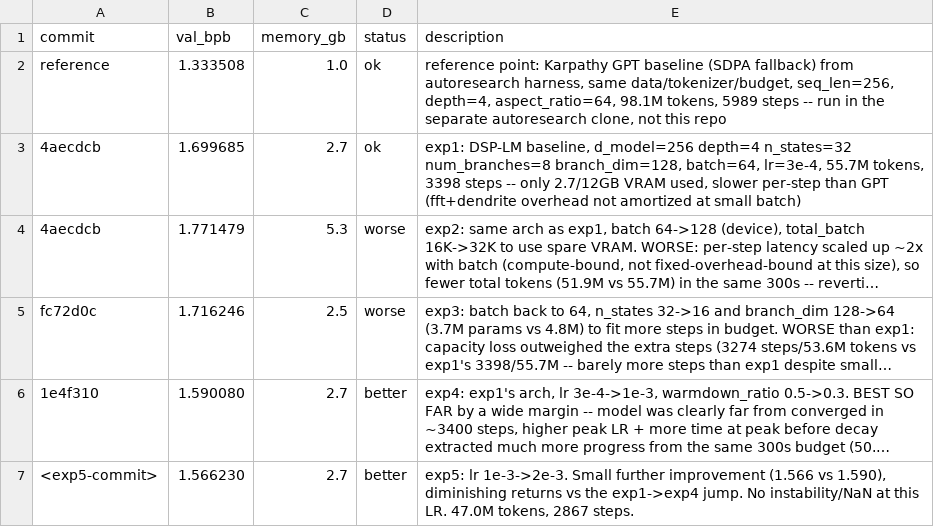
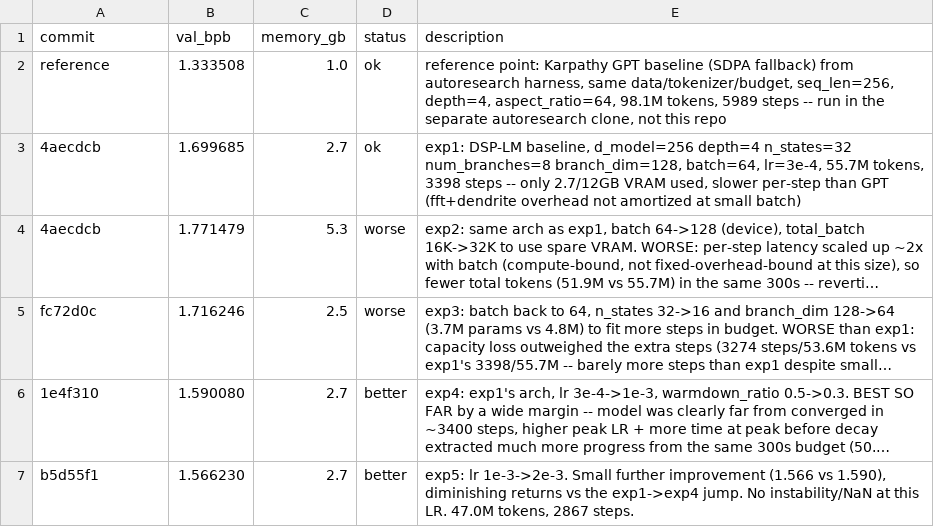
Before and after one commit to angrysky56/Deterministic-Structural-Plasticity-Language-Model, a TSV file: research_harness/results.tsv, drawn as a sheet; long unchanged cells end in …; the diff names each change by its address in the sheet, - before the commit and + after, or states it on an @@ line.

Commit message:
fix exp5 commit hash in results.tsv

```diff
--- a/research_harness/results.tsv
+++ b/research_harness/results.tsv
-A7 (commit): <exp5-commit>
+A7 (commit): b5d55f1
```
